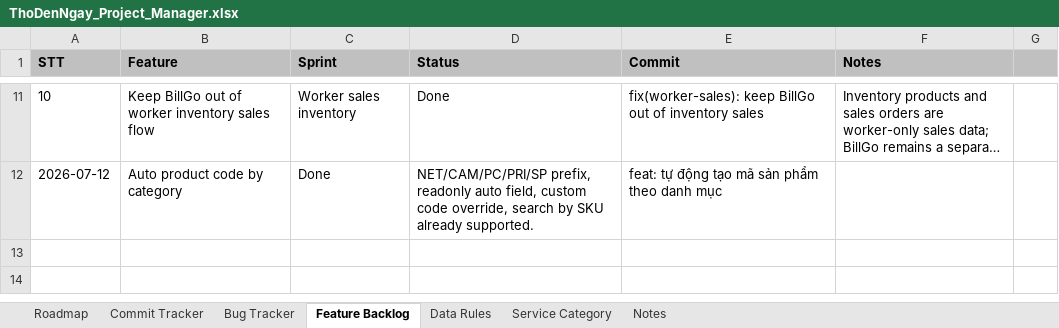
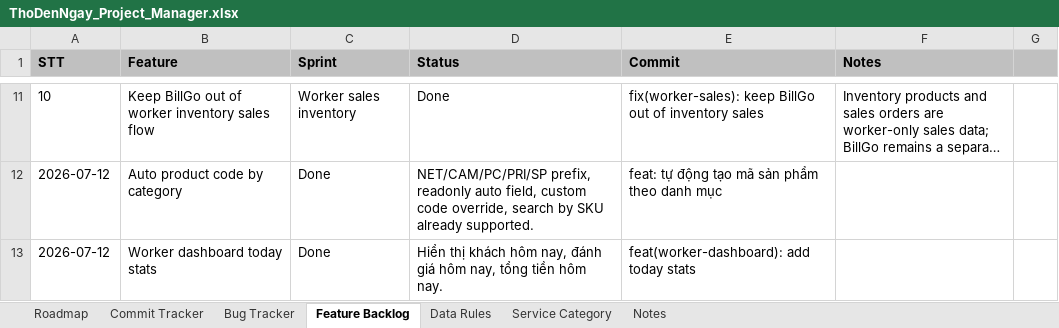
Before and after one commit to hoaitv86/thodenngay, an Excel workbook: ThoDenNgay_Project_Manager.xlsx, sheet Feature Backlog, drawn as a sheet; only a part is shown, gaps mark what is left out; long unchanged cells end in …; values as stored, in another font and other column widths than the file's, no borders; the diff names each change by its address in the sheet, - before the commit and + after, or states it on an @@ line.

Commit message:
feat(worker-dashboard): add today stats

```diff
--- a/ThoDenNgay_Project_Manager.xlsx (sheet Feature Backlog)
+++ b/ThoDenNgay_Project_Manager.xlsx (sheet Feature Backlog)
+row 13: 2026-07-12 | Worker dashboard today stats | Done | Hiển thị khách hôm nay, đánh giá hôm nay, tổng tiền hôm nay. | feat(worker-dashboard): add today stats
```
Also changed, not shown: sheet Roadmap, sheet Bug Tracker, sheet Commit Tracker, ThoDenNgay_Product_Bible.xlsx, 3 other files.
